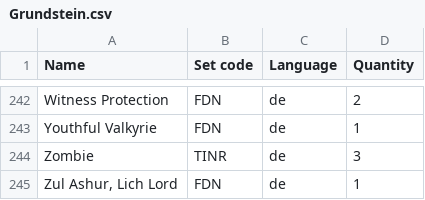
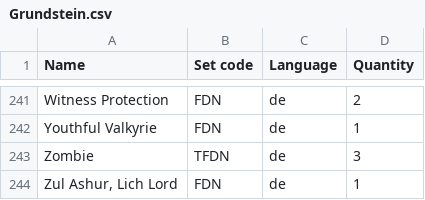
Before and after one commit to Juvinhel/Magic-the-Gathering, a CSV file: Collections/Grundstein.csv, drawn as a sheet; only a part is shown, gaps mark what is left out; the diff covers the shown part only.

```diff
--- a/Collections/Grundstein.csv
+++ b/Collections/Grundstein.csv
@@ -243,3 +242,3 @@ Witness Protection,FDN,de,2
 Youthful Valkyrie,FDN,de,1
-Zombie,TINR,de,3
+Zombie,TFDN,de,3
 "Zul Ashur, Lich Lord",FDN,de,1
```
Also changed, not shown: 1 removed row and 5 edited cells elsewhere in this file, Collections/Baldur's Gate.csv, 1 other file.
